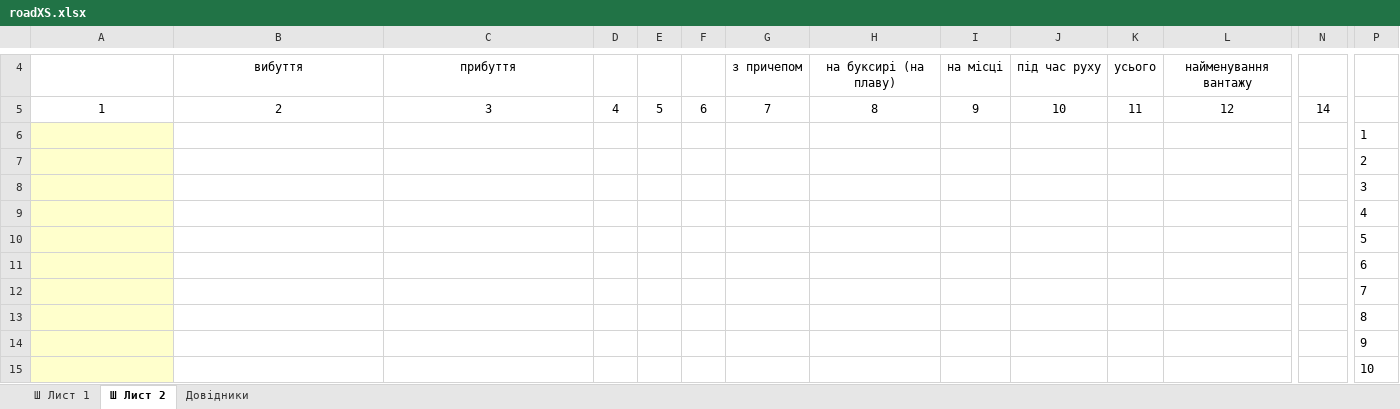
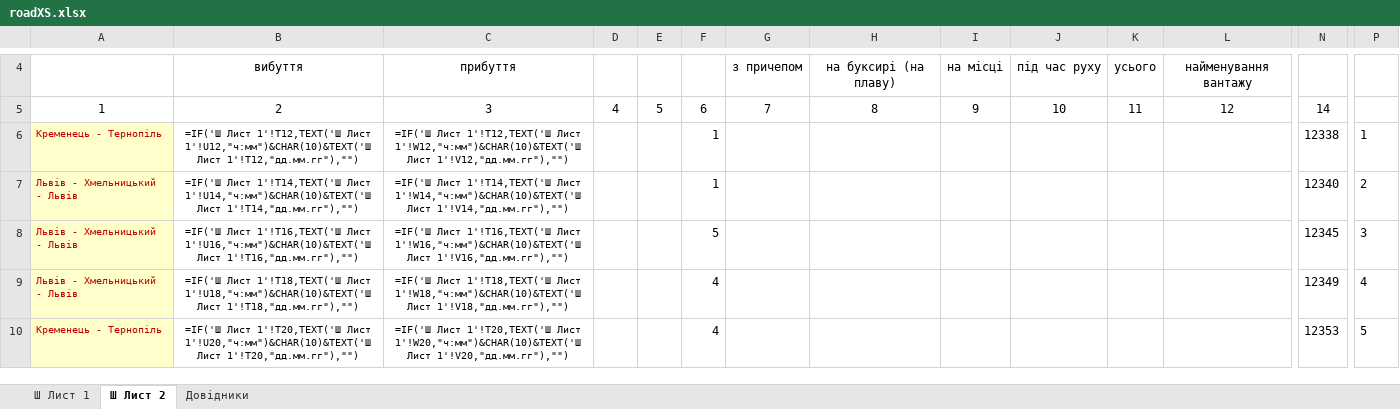
Before and after one commit to mikhail2574/project-road-map, an Excel workbook: src/backend/fileStorage/excel/roadXS.xlsx, sheet Ш Лист 2, drawn as a sheet; only a part is shown, gaps mark what is left out; values as stored, in another font and other column widths than the file's, no borders; formulas without a stored value are shown as written; removed rows and columns are numbered as before the commit, all else as after; rows hold the shown columns only; the diff covers the shown part only; the diff names each change by its address in the sheet, - before the commit and + after, or states it on an @@ line.

```diff
--- a/src/backend/fileStorage/excel/roadXS.xlsx (sheet Ш Лист 2)
+++ b/src/backend/fileStorage/excel/roadXS.xlsx (sheet Ш Лист 2)
-row 6:  |  |  |  |  |  |  |  |  |  |  |  |  | 1
-row 7:  |  |  |  |  |  |  |  |  |  |  |  |  | 2
-row 8:  |  |  |  |  |  |  |  |  |  |  |  |  | 3
-row 9:  |  |  |  |  |  |  |  |  |  |  |  |  | 4
-row 10:  |  |  |  |  |  |  |  |  |  |  |  |  | 5
-row 11:  |  |  |  |  |  |  |  |  |  |  |  |  | 6
-row 12:  |  |  |  |  |  |  |  |  |  |  |  |  | 7
-row 13:  |  |  |  |  |  |  |  |  |  |  |  |  | 8
-row 14:  |  |  |  |  |  |  |  |  |  |  |  |  | 9
-row 15:  |  |  |  |  |  |  |  |  |  |  |  |  | 10
+row 6: Кременець - Тернопіль | =IF('Ш Лист 1'!T12,TEXT('Ш Лист 1'!U12,"ч:мм")&CHAR(10)&TEXT('Ш Лист 1'!T12,"дд.мм.гг"),"") | =IF('Ш Лист 1'!T12,TEXT('Ш Лист 1'!W12,"ч:мм")&CHAR(10)&TEXT('Ш Лист 1'!V12,"дд.мм.гг"),"") |  |  | 1 |  |  |  |  |  |  | 12338 | 1
+row 7: Львів - Хмельницький - Львів | =IF('Ш Лист 1'!T14,TEXT('Ш Лист 1'!U14,"ч:мм")&CHAR(10)&TEXT('Ш Лист 1'!T14,"дд.мм.гг"),"") | =IF('Ш Лист 1'!T14,TEXT('Ш Лист 1'!W14,"ч:мм")&CHAR(10)&TEXT('Ш Лист 1'!V14,"дд.мм.гг"),"") |  |  | 1 |  |  |  |  |  |  | 12340 | 2
+row 8: Львів - Хмельницький - Львів | =IF('Ш Лист 1'!T16,TEXT('Ш Лист 1'!U16,"ч:мм")&CHAR(10)&TEXT('Ш Лист 1'!T16,"дд.мм.гг"),"") | =IF('Ш Лист 1'!T16,TEXT('Ш Лист 1'!W16,"ч:мм")&CHAR(10)&TEXT('Ш Лист 1'!V16,"дд.мм.гг"),"") |  |  | 5 |  |  |  |  |  |  | 12345 | 3
+row 9: Львів - Хмельницький - Львів | =IF('Ш Лист 1'!T18,TEXT('Ш Лист 1'!U18,"ч:мм")&CHAR(10)&TEXT('Ш Лист 1'!T18,"дд.мм.гг"),"") | =IF('Ш Лист 1'!T18,TEXT('Ш Лист 1'!W18,"ч:мм")&CHAR(10)&TEXT('Ш Лист 1'!V18,"дд.мм.гг"),"") |  |  | 4 |  |  |  |  |  |  | 12349 | 4
+row 10: Кременець - Тернопіль | =IF('Ш Лист 1'!T20,TEXT('Ш Лист 1'!U20,"ч:мм")&CHAR(10)&TEXT('Ш Лист 1'!T20,"дд.мм.гг"),"") | =IF('Ш Лист 1'!T20,TEXT('Ш Лист 1'!W20,"ч:мм")&CHAR(10)&TEXT('Ш Лист 1'!V20,"дд.мм.гг"),"") |  |  | 4 |  |  |  |  |  |  | 12353 | 5
```
Also changed, not shown: 5 added rows, 9 edited cells, cell formats and merged cells elsewhere in this sheet, sheet Ш Лист 1, sheet Довідники, formulas that keep their value.
